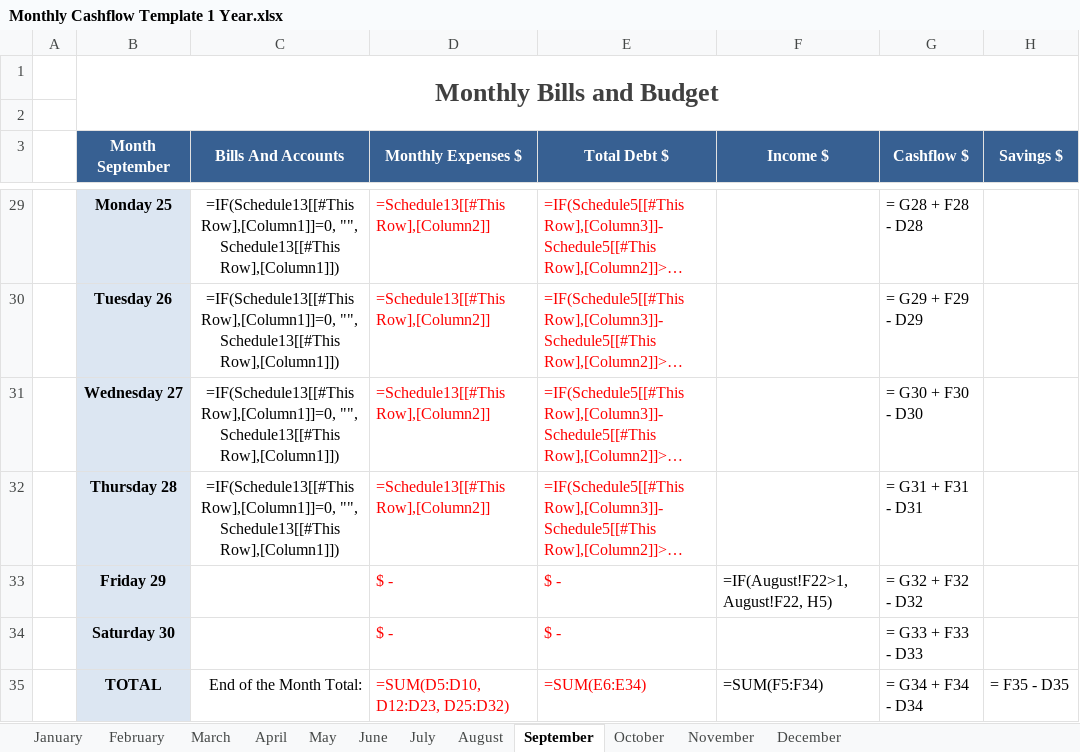
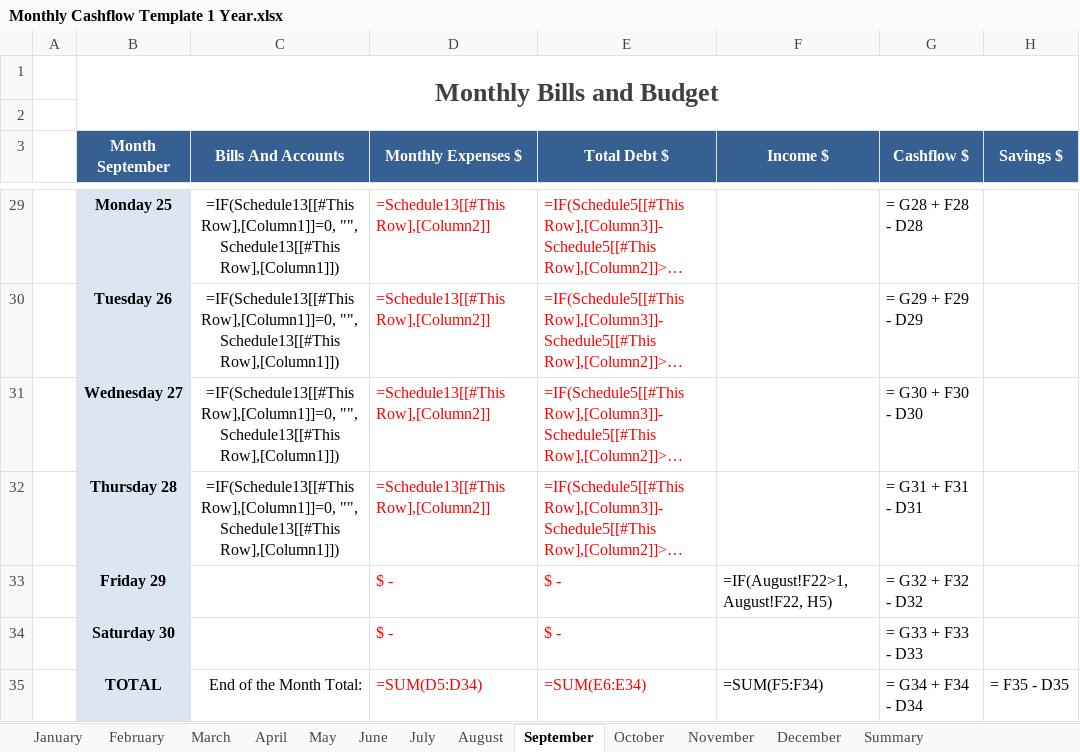
Before and after one commit to yordycobas/Projects, an Excel workbook: Excel/Monthly Cashflow Template 1 Year.xlsx, sheet September, drawn as a sheet; only a part is shown, gaps mark what is left out; long unchanged cells end in …; values as stored, in another font and other column widths than the file's, no borders; formulas are shown in place of their values; conditional formats and table styles not drawn; the diff names each change by its address in the sheet, - before the commit and + after, or states it on an @@ line.

```diff
--- a/Excel/Monthly Cashflow Template 1 Year.xlsx (sheet September)
+++ b/Excel/Monthly Cashflow Template 1 Year.xlsx (sheet September)
+sheet tab: Summary
-D35 (Monthly Expenses $): =SUM(D5:D10, D12:D23, D25:D32)
+D35 (Monthly Expenses $): =SUM(D5:D34)
```
Also changed, not shown: sheet February, sheet April, sheet June, sheet November, sheet July, sheet October, 4 more sheets, charts or pictures, Excel/Monthly Cashflow Sample.xlsx.
